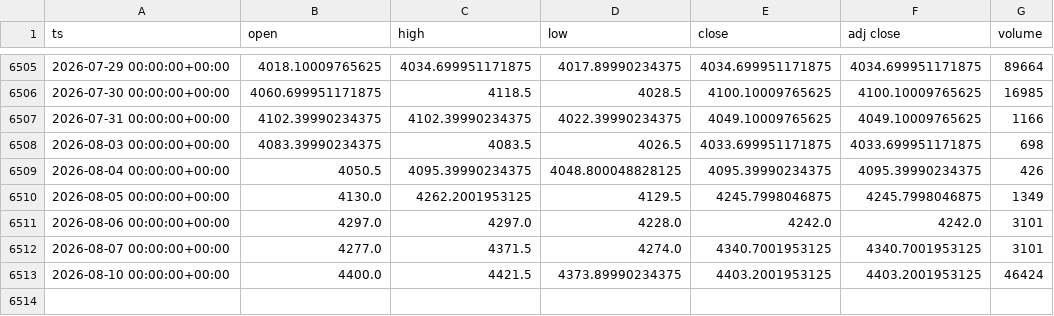
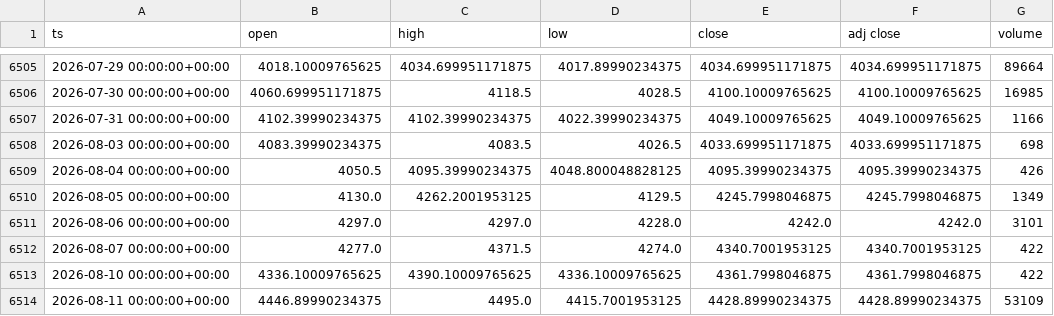
Before and after one commit to dayfartrade/north, a CSV file: data/gc/GC_1d.csv, drawn as a sheet; only a part is shown, gaps mark what is left out.

```diff
--- a/data/gc/GC_1d.csv
+++ b/data/gc/GC_1d.csv
@@ -6511,3 +6511,4 @@ ts,open,high,low,close,adj close,volume
 2026-08-06 00:00:00+00:00,4297.0,4297.0,4228.0,4242.0,4242.0,3101
-2026-08-07 00:00:00+00:00,4277.0,4371.5,4274.0,4340.7001953125,4340.7001953125,3101
-2026-08-10 00:00:00+00:00,4400.0,4421.5,4373.89990234375,4403.2001953125,4403.2001953125,46424
+2026-08-07 00:00:00+00:00,4277.0,4371.5,4274.0,4340.7001953125,4340.7001953125,422
+2026-08-10 00:00:00+00:00,4336.10009765625,4390.10009765625,4336.10009765625,4361.7998046875,4361.7998046875,422
+2026-08-11 00:00:00+00:00,4446.89990234375,4495.0,4415.7001953125,4428.89990234375,4428.89990234375,53109
```
